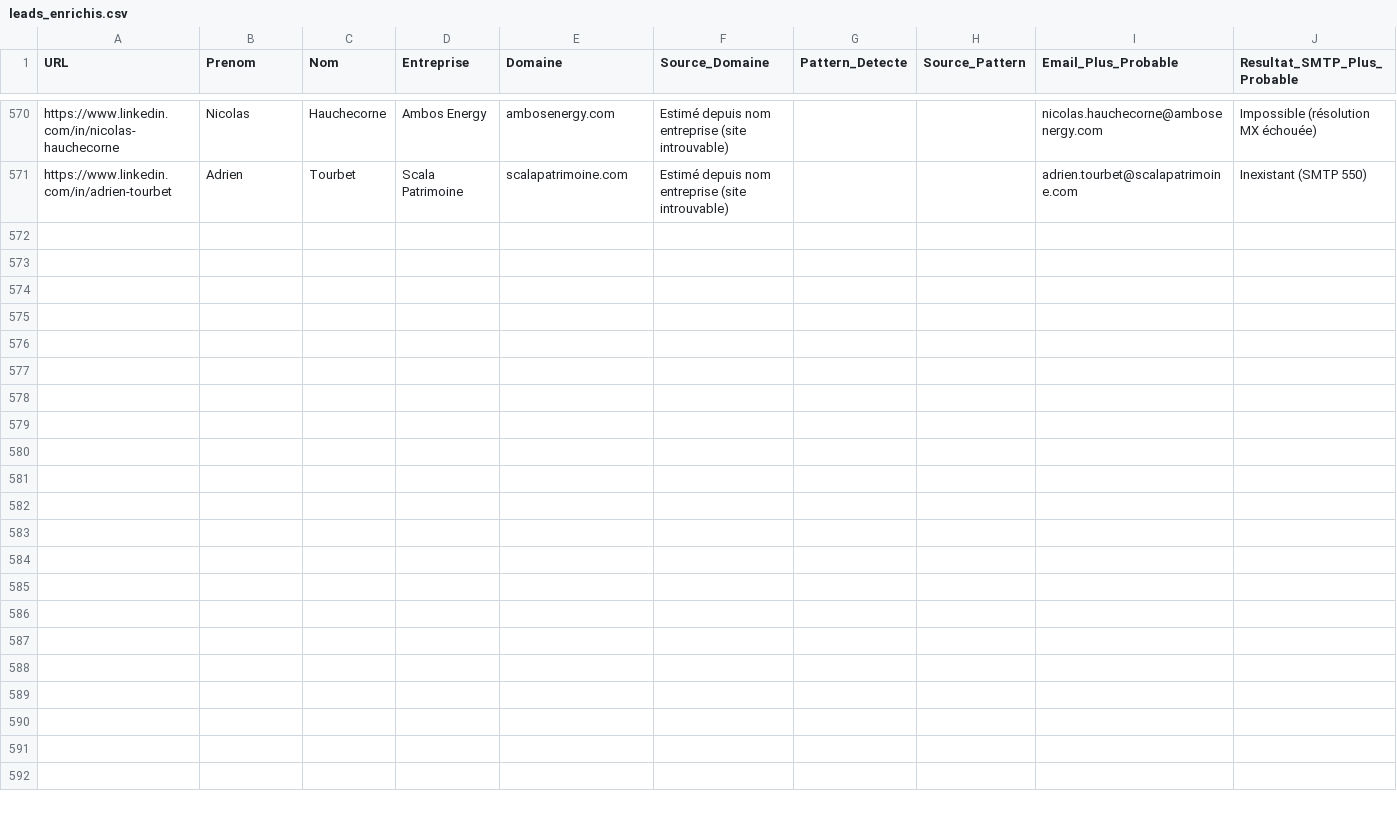
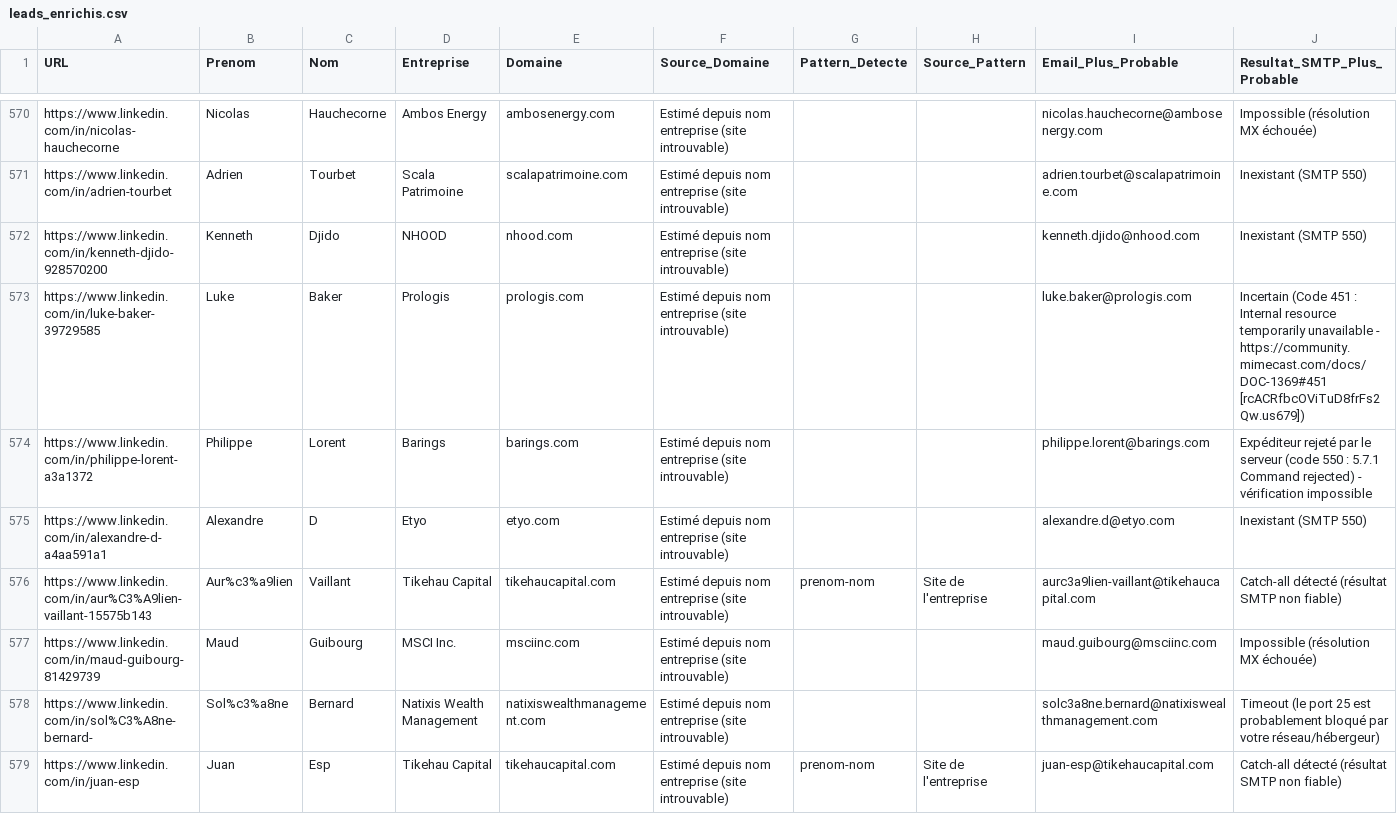
Before and after one commit to infographistemada-sudo/URL-2, a CSV file: leads_enrichis.csv, drawn as a sheet; only a part is shown, gaps mark what is left out; rows hold the shown columns only; the diff covers the shown part only; the diff names each change by its address in the sheet, - before the commit and + after, or states it on an @@ line.

```diff
--- a/leads_enrichis.csv
+++ b/leads_enrichis.csv
+row 572: https://www.linkedin.com/in/kenneth-djido-928570200 | Kenneth | Djido | NHOOD | nhood.com | Estimé depuis nom entreprise (site introuvable) |  |  | kenneth.djido@nhood.com | Inexistant (SMTP 550)
+row 573: https://www.linkedin.com/in/luke-baker-39729585 | Luke | Baker | Prologis | prologis.com | Estimé depuis nom entreprise (site introuvable) |  |  | luke.baker@prologis.com | Incertain (Code 451 : Internal resource temporarily unavailable - https://community.mimecast.com/docs/DOC-1369#451 [rcACRfbcOViTuD8frFs2Qw.us679])
+row 574: https://www.linkedin.com/in/philippe-lorent-a3a1372 | Philippe | Lorent | Barings | barings.com | Estimé depuis nom entreprise (site introuvable) |  |  | philippe.lorent@barings.com | Expéditeur rejeté par le serveur (code 550 : 5.7.1 Command rejected) - vérification impossible
+row 575: https://www.linkedin.com/in/alexandre-d-a4aa591a1 | Alexandre | D | Etyo | etyo.com | Estimé depuis nom entreprise (site introuvable) |  |  | alexandre.d@etyo.com | Inexistant (SMTP 550)
+row 576: https://www.linkedin.com/in/aur%C3%A9lien-vaillant-15575b143 | Aur%c3%a9lien | Vaillant | Tikehau Capital | tikehaucapital.com | Estimé depuis nom entreprise (site introuvable) | prenom-nom | Site de l'entreprise | aurc3a9lien-vaillant@tikehaucapital.com | Catch-all détecté (résultat SMTP non fiable)
+row 577: https://www.linkedin.com/in/maud-guibourg-81429739 | Maud | Guibourg | MSCI Inc. | msciinc.com | Estimé depuis nom entreprise (site introuvable) |  |  | maud.guibourg@msciinc.com | Impossible (résolution MX échouée)
+row 578: https://www.linkedin.com/in/sol%C3%A8ne-bernard- | Sol%c3%a8ne | Bernard | Natixis Wealth Management | natixiswealthmanagement.com | Estimé depuis nom entreprise (site introuvable) |  |  | solc3a8ne.bernard@natixiswealthmanagement.com | Timeout (le port 25 est probablement bloqué par votre réseau/hébergeur)
+row 579: https://www.linkedin.com/in/juan-esp | Juan | Esp | Tikehau Capital | tikehaucapital.com | Estimé depuis nom entreprise (site introuvable) | prenom-nom | Site de l'entreprise | juan-esp@tikehaucapital.com | Catch-all détecté (résultat SMTP non fiable)
```
Also changed, not shown: 7 added rows elsewhere in this file, liste.csv.
